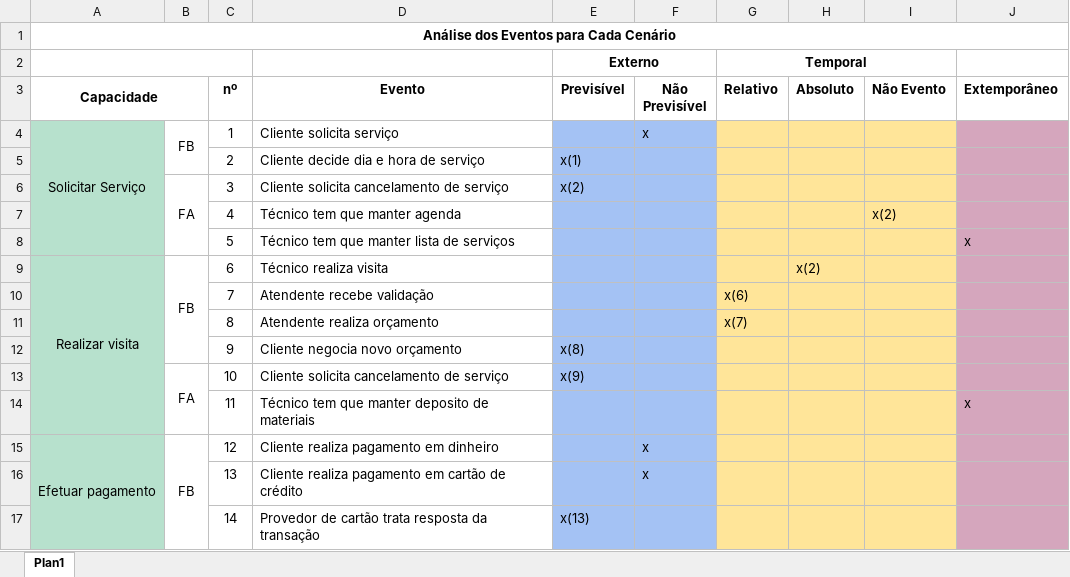
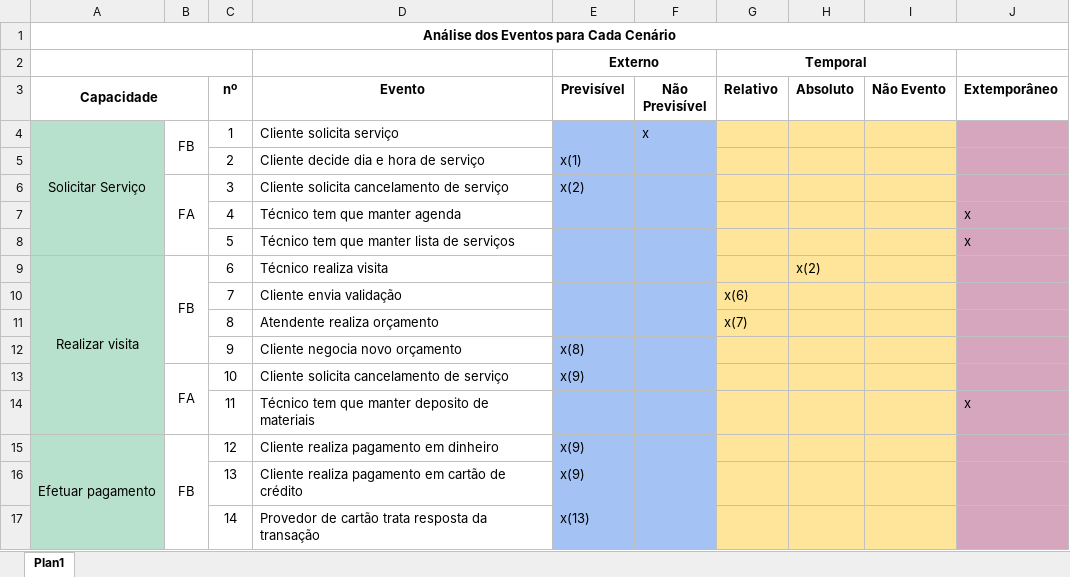
Before and after one commit to Grafuteku/One-For-All, an Excel workbook: 17 - Análise dos Eventos para cada Cenário.xlsx, sheet Plan1, drawn as a sheet; values as stored, in another font and other column widths than the file's, no borders; the diff names each change by its address in the sheet, - before the commit and + after, or states it on an @@ line.

Commit message:
Inserindo artefato 1 para a correção da AC5
Ajustes da classificação do evento número 4 de " Não Evento" para "Extemporâneo";
Ajuste do nome do evento número 6 de "Atendente recebe Validação" para "Cliente envia validação";
Ajuste da classificação do evento número 12 e 13 de "Externo - Não Previsível" para "Externo - Previsível".

```diff
--- a/17 - Análise dos Eventos para cada Cenário.xlsx (sheet Plan1)
+++ b/17 - Análise dos Eventos para cada Cenário.xlsx (sheet Plan1)
-I7 (Não Evento): x(2)
+I7 (Não Evento): (empty)
-J7 (Extemporâneo): (empty)
+J7 (Extemporâneo): x
-D10 (Evento): Atendente recebe validação
+D10 (Evento): Cliente envia validação
-E15:E16 (Previsível): (empty)
+E15:E16 (Previsível): x(9)
-F15:F16 (Não Previsível): x
+F15:F16 (Não Previsível): (empty)
```
